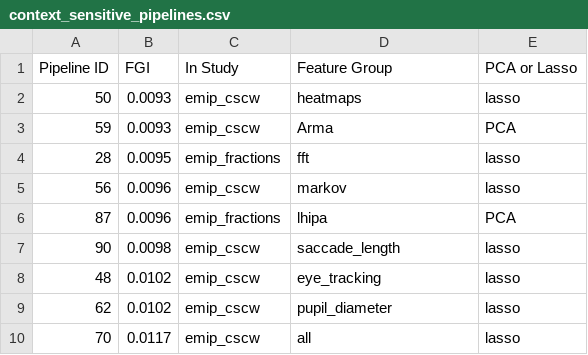
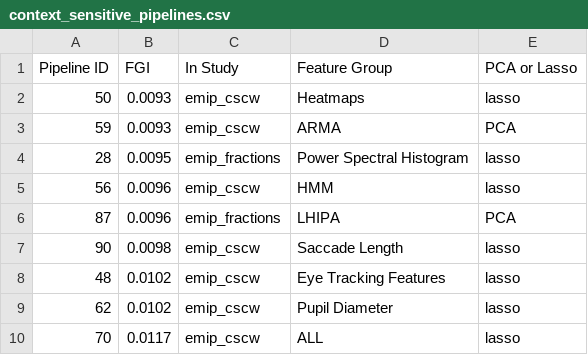
Before and after one commit to aslakhol/thesis, a CSV file: tables/results/context_sensitive_pipelines.csv, drawn as a sheet.

Commit message:
update names of feature groups

```diff
--- a/tables/results/context_sensitive_pipelines.csv
+++ b/tables/results/context_sensitive_pipelines.csv
@@ -1,10 +1,10 @@
 Pipeline ID,FGI,In Study,Feature Group,PCA or Lasso
-50,0.0093,emip_cscw,heatmaps,lasso
-59,0.0093,emip_cscw,Arma,PCA
-28,0.0095,emip_fractions,fft,lasso
-56,0.0096,emip_cscw,markov,lasso
-87,0.0096,emip_fractions,lhipa,PCA
-90,0.0098,emip_cscw,saccade_length,lasso
-48,0.0102,emip_cscw,eye_tracking,lasso
-62,0.0102,emip_cscw,pupil_diameter,lasso
-70,0.0117,emip_cscw,all,lasso
+50,0.0093,emip_cscw,Heatmaps,lasso
+59,0.0093,emip_cscw,ARMA,PCA
+28,0.0095,emip_fractions,Power Spectral Histogram,lasso
+56,0.0096,emip_cscw,HMM,lasso
+87,0.0096,emip_fractions,LHIPA,PCA
+90,0.0098,emip_cscw,Saccade Length,lasso
+48,0.0102,emip_cscw,Eye Tracking Features,lasso
+62,0.0102,emip_cscw,Pupil Diameter,lasso
+70,0.0117,emip_cscw,ALL,lasso
```
Also changed, not shown: tables/results/generalizable_pipelines.csv, 4 other files.
